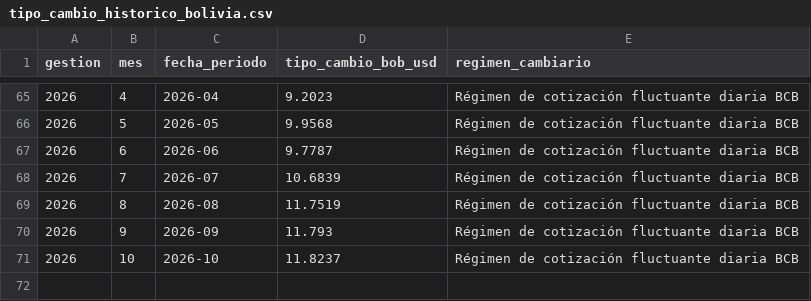
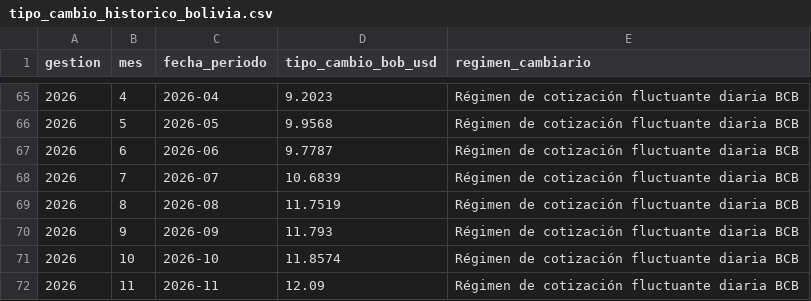
Before and after one commit to Data-Industry/Desarollo-Proyecto, a CSV file: data/processed/tipo_cambio_historico_bolivia.csv, drawn as a sheet; only a part is shown, gaps mark what is left out.

```diff
--- a/data/processed/tipo_cambio_historico_bolivia.csv
+++ b/data/processed/tipo_cambio_historico_bolivia.csv
@@ -70,2 +70,3 @@
 2026,9,2026-09,11.793,Régimen de cotización fluctuante diaria BCB
-2026,10,2026-10,11.8237,Régimen de cotización fluctuante diaria BCB
+2026,10,2026-10,11.8574,Régimen de cotización fluctuante diaria BCB
+2026,11,2026-11,12.09,Régimen de cotización fluctuante diaria BCB
```
Also changed, not shown: data/processed/correlacion_pearson.csv, data/processed/dataset_analitico_modelado.csv, 30 other files.
